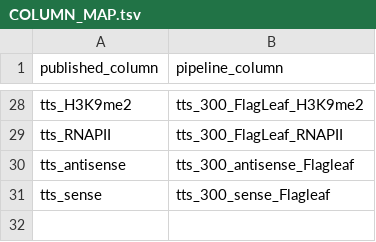
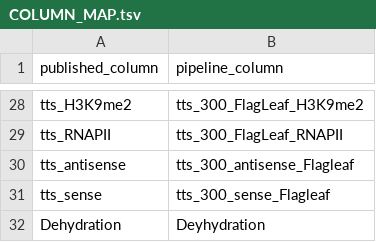
Before and after one commit to frontor/SNGFinder_full, a TSV file: classifier_data/COLUMN_MAP.tsv, drawn as a sheet; only a part is shown, gaps mark what is left out; the diff names each change by its address in the sheet, - before the commit and + after, or states it on an @@ line.

Commit message:
v9.0: deposit trained classifier, add rate_window_S23.py, fix COLUMN_MAP and READMEs
- classifier_data/model/: fitted XGBoost model of the reported run plus its
  analysis config (bit-for-bit reproduction of Table S10 under xgboost 2.1.4)
- scripts/rate_window_S23.py: recomputes every Table S23 value from published
  numerators and divergence-time estimates (adds the 4,018/731/594 de novo rows
  and the D. melanogaster 1,247/43/29 provenance rows)
- classifier_data/COLUMN_MAP.tsv: add Dehydration -> Deyhydration (31 mappings)
- classifier_data/README.md: fix training-set composition wording (4,067 rows,
  3,851 old + 216 prior de novo, 4,065 after gtAI filtering) and describe the
  deposited model
- scripts/README.md: replace the dangling cross-reference with a pointer to the
  manuscript Data availability section

```diff
--- a/classifier_data/COLUMN_MAP.tsv
+++ b/classifier_data/COLUMN_MAP.tsv
+row 32: Dehydration | Deyhydration
```
Also changed, not shown: 6 other files.
